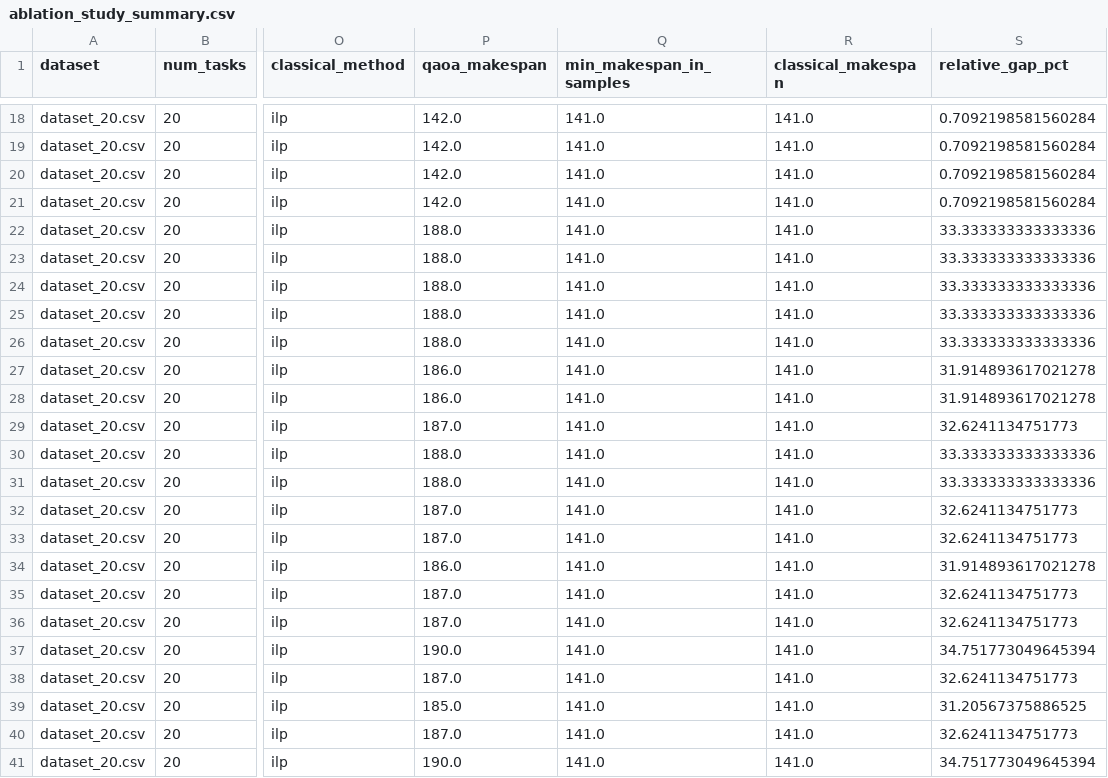
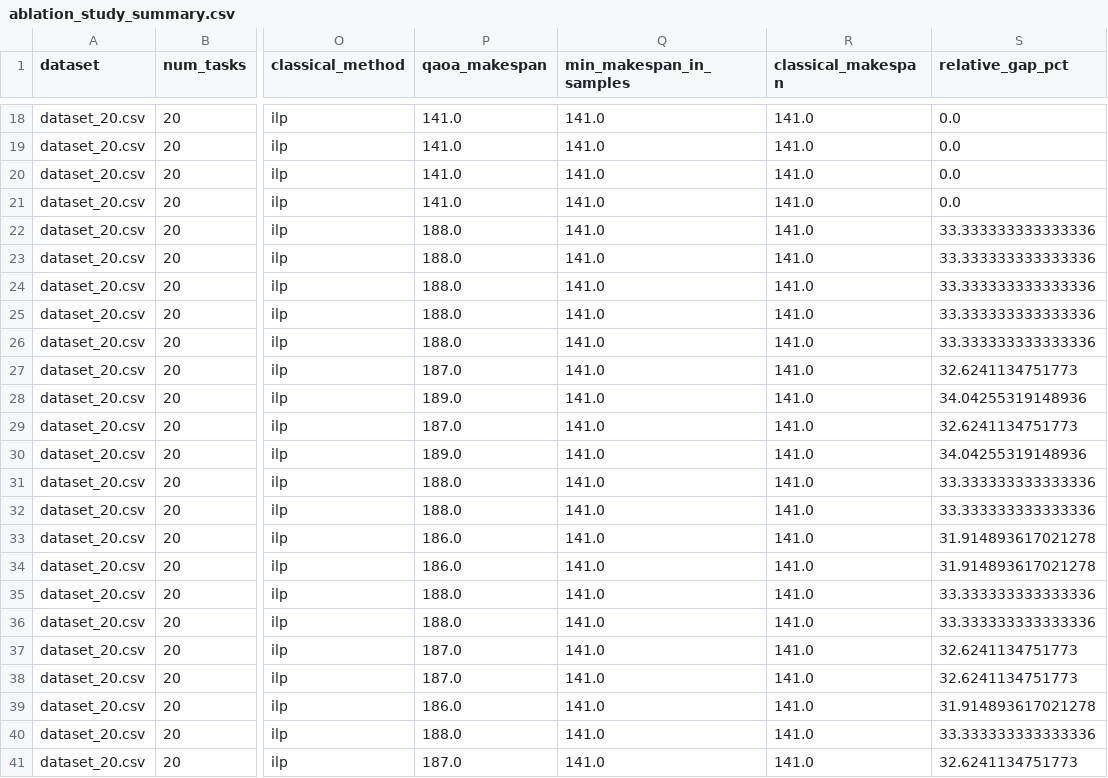
Before and after one commit to ilayd-a/Quantum-Cloud-Task-Scheduling, a CSV file: results/ablation_study_summary.csv, drawn as a sheet; only a part is shown, gaps mark what is left out; the diff covers the shown part only; the diff names each change by its address in the sheet, - before the commit and + after, or states it on an @@ line.

```diff
--- a/results/ablation_study_summary.csv
+++ b/results/ablation_study_summary.csv
-P18:P21 (qaoa_makespan): 142.0
+P18:P21 (qaoa_makespan): 141.0
-S18:S21 (relative_gap_pct): 0.7092198581560284
+S18:S21 (relative_gap_pct): 0.0
-P27 (qaoa_makespan): 186.0
+P27 (qaoa_makespan): 187.0
-S27 (relative_gap_pct): 31.914893617021278
+S27 (relative_gap_pct): 32.6241134751773
-P28 (qaoa_makespan): 186.0
+P28 (qaoa_makespan): 189.0
-S28 (relative_gap_pct): 31.914893617021278
+S28 (relative_gap_pct): 34.04255319148936
-P30 (qaoa_makespan): 188.0
+P30 (qaoa_makespan): 189.0
-S30 (relative_gap_pct): 33.333333333333336
+S30 (relative_gap_pct): 34.04255319148936
-P32 (qaoa_makespan): 187.0
+P32 (qaoa_makespan): 188.0
-S32 (relative_gap_pct): 32.6241134751773
+S32 (relative_gap_pct): 33.333333333333336
-P33 (qaoa_makespan): 187.0
+P33 (qaoa_makespan): 186.0
-S33 (relative_gap_pct): 32.6241134751773
+S33 (relative_gap_pct): 31.914893617021278
-P35:P36 (qaoa_makespan): 187.0
+P35:P36 (qaoa_makespan): 188.0
-S35:S36 (relative_gap_pct): 32.6241134751773
+S35:S36 (relative_gap_pct): 33.333333333333336
-P37 (qaoa_makespan): 190.0
+P37 (qaoa_makespan): 187.0
-S37 (relative_gap_pct): 34.751773049645394
+S37 (relative_gap_pct): 32.6241134751773
-P39 (qaoa_makespan): 185.0
+P39 (qaoa_makespan): 186.0
-S39 (relative_gap_pct): 31.20567375886525
+S39 (relative_gap_pct): 31.914893617021278
-P40 (qaoa_makespan): 187.0
+P40 (qaoa_makespan): 188.0
-S40 (relative_gap_pct): 32.6241134751773
+S40 (relative_gap_pct): 33.333333333333336
-P41 (qaoa_makespan): 190.0
+P41 (qaoa_makespan): 187.0
-S41 (relative_gap_pct): 34.751773049645394
+S41 (relative_gap_pct): 32.6241134751773
```
Also changed, not shown: 32 edited cells elsewhere in this file, analysis/statistical_summary.csv, results/baseline_summary.csv, 12 other files.
